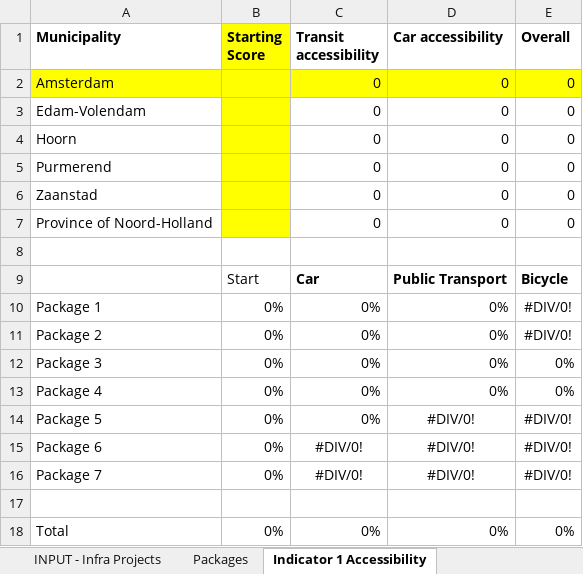
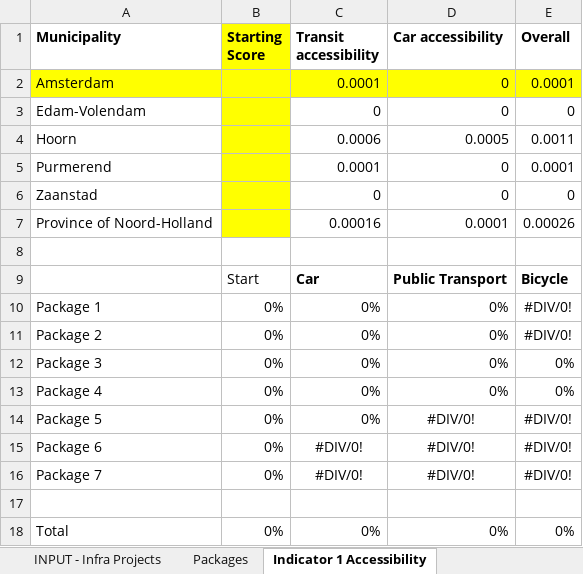
Before and after one commit to rapha411/PlanningTool, an Excel workbook: data/excel/20180926 Regional game IMS 2.4.xlsx, sheet Indicator 1 Accessibility, drawn as a sheet; values as stored, in another font and other column widths than the file's, no borders; the diff names each change by its address in the sheet, - before the commit and + after, or states it on an @@ line.

```diff
--- a/data/excel/20180926 Regional game IMS 2.4.xlsx (sheet Indicator 1 Accessibility)
+++ b/data/excel/20180926 Regional game IMS 2.4.xlsx (sheet Indicator 1 Accessibility)
-C2 (Transit accessibility): 0
+C2 (Transit accessibility): 0.0001
-E2 (Overall): 0
+E2 (Overall): 0.0001
-C4 (Transit accessibility): 0
+C4 (Transit accessibility): 0.0006
-D4 (Car accessibility): 0
+D4 (Car accessibility): 0.0005
-E4 (Overall): 0
+E4 (Overall): 0.0011
-C5 (Transit accessibility): 0
+C5 (Transit accessibility): 0.0001
-E5 (Overall): 0
+E5 (Overall): 0.0001
-C7 (Transit accessibility): 0
+C7 (Transit accessibility): 0.00016
-D7 (Car accessibility): 0
+D7 (Car accessibility): 0.0001
-E7 (Overall): 0
+E7 (Overall): 0.00026
```
Also changed, not shown: sheet INPUT - Infra Projects, sheet Indicator 4 Spatial Goals, sheet Packages, sheet INPUT - Housing per plan, sheet Indicator 3 Finances, sheet Indicator 2 Market balance, formulas that keep their value, 6 other files.
